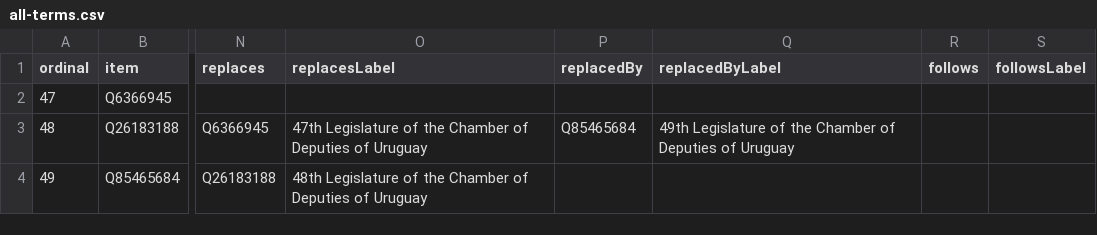
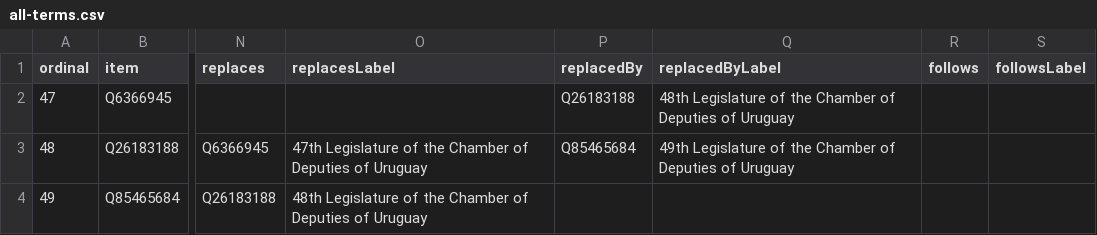
Before and after one commit to every-politician-scrapers/uruguay-ministers, a CSV file: wikidata/results/all-terms.csv, drawn as a sheet; only a part is shown, gaps mark what is left out; the diff names each change by its address in the sheet, - before the commit and + after, or states it on an @@ line.

Commit message:
Run SPARQL queries

```diff
--- a/wikidata/results/all-terms.csv
+++ b/wikidata/results/all-terms.csv
-P2 (replacedBy): (empty)
+P2 (replacedBy): Q26183188
-Q2 (replacedByLabel): (empty)
+Q2 (replacedByLabel): 48th Legislature of the Chamber of Deputies of Uruguay
```
